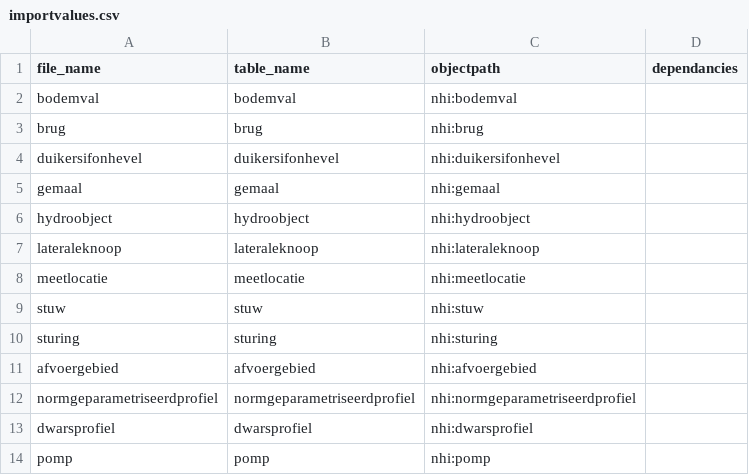
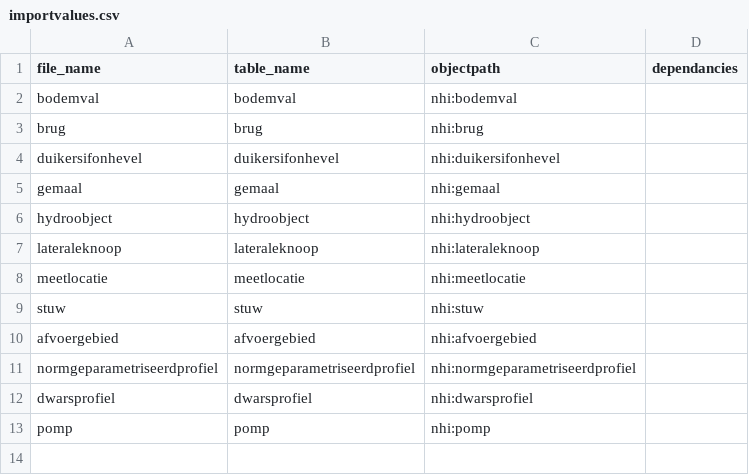
Before and after one commit to RMeeusen/nhi, a CSV file: gml2db/scripts/v12/importvalues.csv, drawn as a sheet.

Commit message:
Update and fix v12 script issues

```diff
--- a/gml2db/scripts/v12/importvalues.csv
+++ b/gml2db/scripts/v12/importvalues.csv
@@ -9,3 +9,2 @@ meetlocatie;meetlocatie;nhi:meetlocatie;
 stuw;stuw;nhi:stuw;
-sturing;sturing;nhi:sturing;
 afvoergebied;afvoergebied;nhi:afvoergebied;
```
Also changed, not shown: 7 other files.
